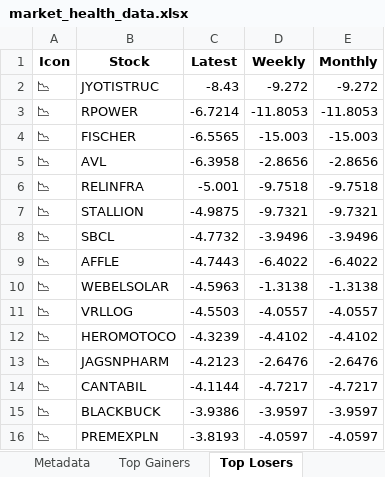
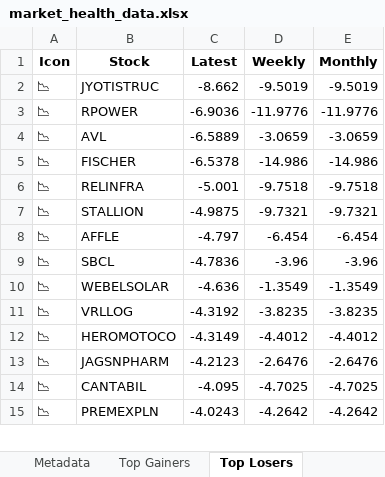
Before and after one commit to twyvernss/market-health-data, an Excel workbook: market_health_data.xlsx, sheet Top Losers, drawn as a sheet; only a part is shown; values as stored, in another font and other column widths than the file's, no borders; removed rows and columns are numbered as before the commit, all else as after; the diff covers the shown part only; the diff names each change by its address in the sheet, - before the commit and + after, or states it on an @@ line.

```diff
--- a/market_health_data.xlsx (sheet Top Losers)
+++ b/market_health_data.xlsx (sheet Top Losers)
-C2 (Latest): -8.43
+C2 (Latest): -8.662
-D2 (Weekly): -9.272
+D2 (Weekly): -9.5019
-E2 (Monthly): -9.272
+E2 (Monthly): -9.5019
-C3 (Latest): -6.7214
+C3 (Latest): -6.9036
-D3 (Weekly): -11.8053
+D3 (Weekly): -11.9776
-E3 (Monthly): -11.8053
+E3 (Monthly): -11.9776
-row 4: 📉 | FISCHER | -6.5565 | -15.003 | -15.003
-C4 (Latest): -6.3958
+C4 (Latest): -6.5889
-D4 (Weekly): -2.8656
+D4 (Weekly): -3.0659
-E4 (Monthly): -2.8656
+E4 (Monthly): -3.0659
+row 5: 📉 | FISCHER | -6.5378 | -14.986 | -14.986
-row 8: 📉 | SBCL | -4.7732 | -3.9496 | -3.9496
-C8 (Latest): -4.7443
+C8 (Latest): -4.797
-D8 (Weekly): -6.4022
+D8 (Weekly): -6.454
-E8 (Monthly): -6.4022
+E8 (Monthly): -6.454
+row 9: 📉 | SBCL | -4.7836 | -3.96 | -3.96
-C10 (Latest): -4.5963
+C10 (Latest): -4.636
-D10 (Weekly): -1.3138
+D10 (Weekly): -1.3549
-E10 (Monthly): -1.3138
+E10 (Monthly): -1.3549
-C11 (Latest): -4.5503
+C11 (Latest): -4.3192
-D11 (Weekly): -4.0557
+D11 (Weekly): -3.8235
-E11 (Monthly): -4.0557
+E11 (Monthly): -3.8235
-C12 (Latest): -4.3239
+C12 (Latest): -4.3149
-D12 (Weekly): -4.4102
+D12 (Weekly): -4.4012
-E12 (Monthly): -4.4102
+E12 (Monthly): -4.4012
-C14 (Latest): -4.1144
+C14 (Latest): -4.095
-D14 (Weekly): -4.7217
+D14 (Weekly): -4.7025
-E14 (Monthly): -4.7217
+E14 (Monthly): -4.7025
-row 15: 📉 | BLACKBUCK | -3.9386 | -3.9597 | -3.9597
-C15 (Latest): -3.8193
+C15 (Latest): -4.0243
-D15 (Weekly): -4.0597
+D15 (Weekly): -4.2642
-E15 (Monthly): -4.0597
+E15 (Monthly): -4.2642
```
Also changed, not shown: 35 added rows, 34 removed rows and 39 edited cells elsewhere in this sheet, sheet Industry Analysis, sheet Top Gainers, sheet 1 Month Performance, sheet 2 Week Return, sheet 1 Year Return, sheet Stock List, 2 more sheets.
